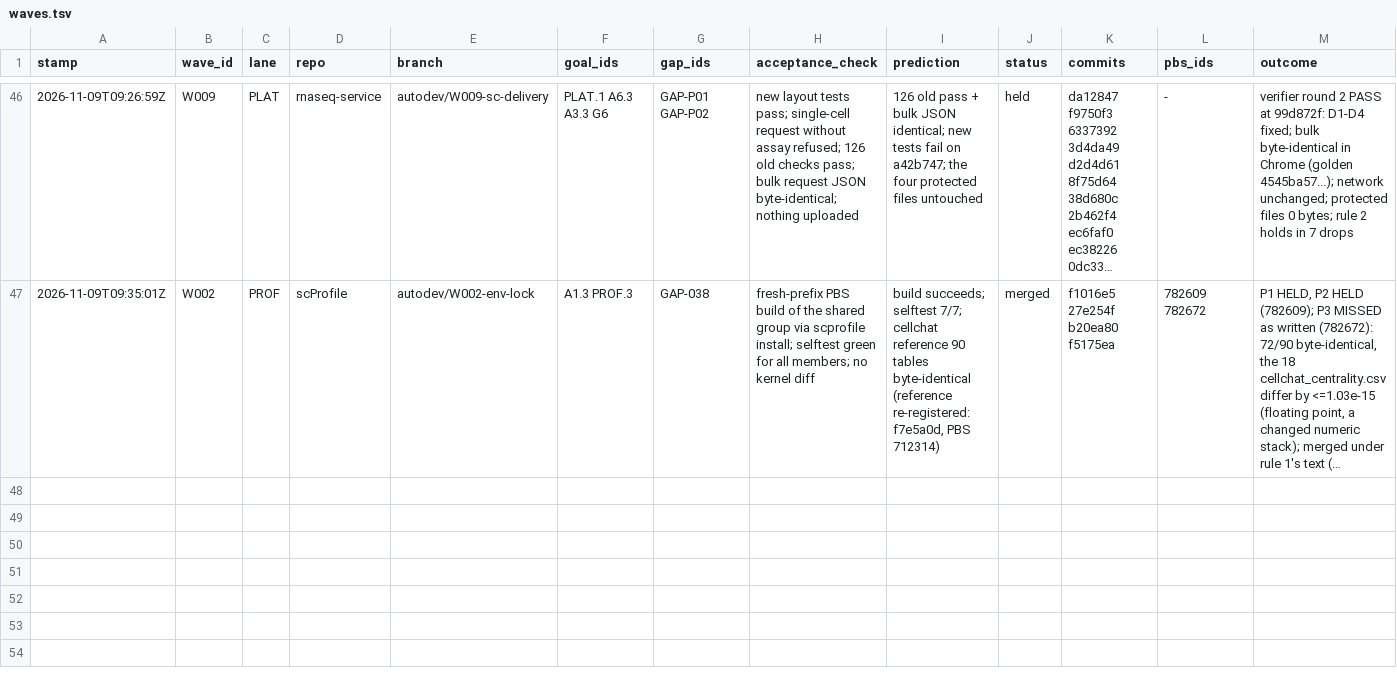
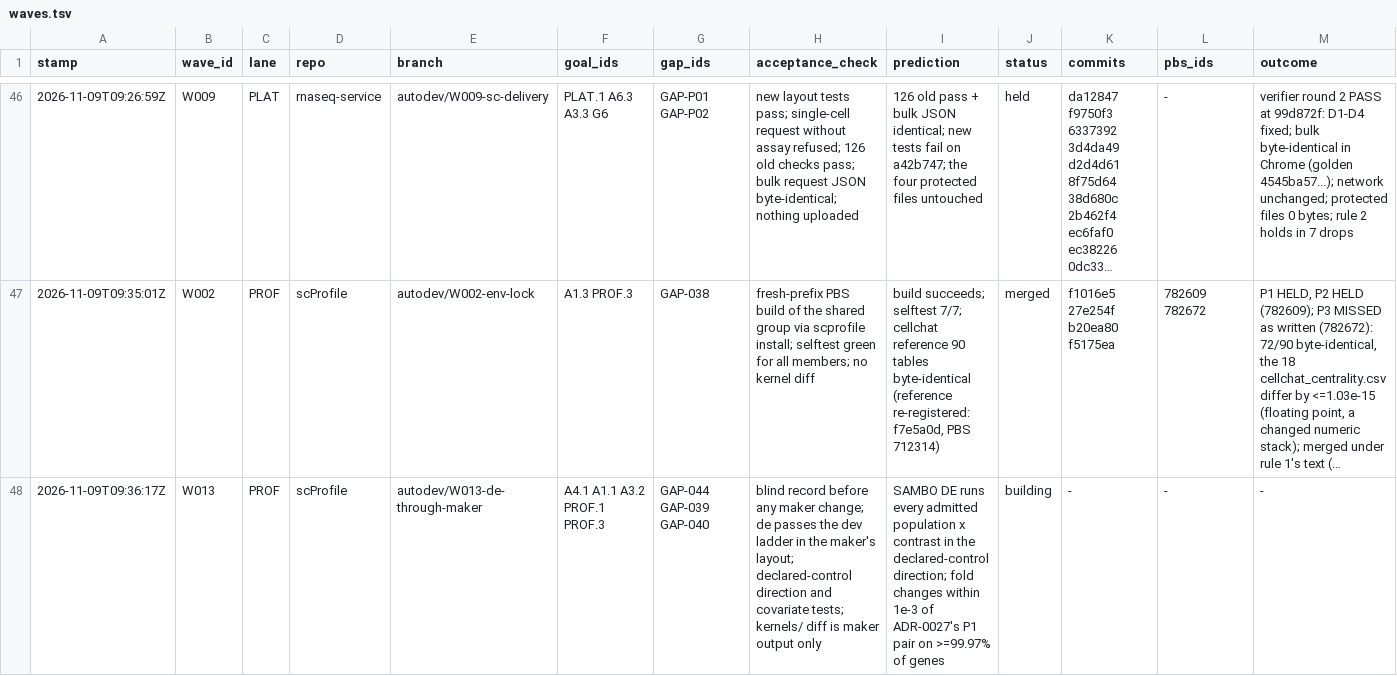
Before and after one commit to JiaenLin/single-cell-harness, a TSV file: autodev/ledger/waves.tsv, drawn as a sheet; only a part is shown, gaps mark what is left out; long unchanged cells end in …; rows hold the shown columns only; the diff names each change by its address in the sheet, - before the commit and + after, or states it on an @@ line.

```diff
--- a/autodev/ledger/waves.tsv
+++ b/autodev/ledger/waves.tsv
+row 48: 2026-11-09T09:36:17Z | W013 | PROF | scProfile | autodev/W013-de-through-maker | A4.1 A1.1 A3.2 PROF.1 PROF.3 | GAP-044 GAP-039 GAP-040 | blind record before any maker change; de passes the dev ladder in the maker's layout; declared-control direction and covariate tests; kernels/ diff is maker output only | SAMBO DE runs every admitted population x contrast in the declared-control direction; fold changes within 1e-3 of ADR-0027's P1 pair on >=99.97% of genes | building | - | - | -
```
Also changed, not shown: 2 other files.
